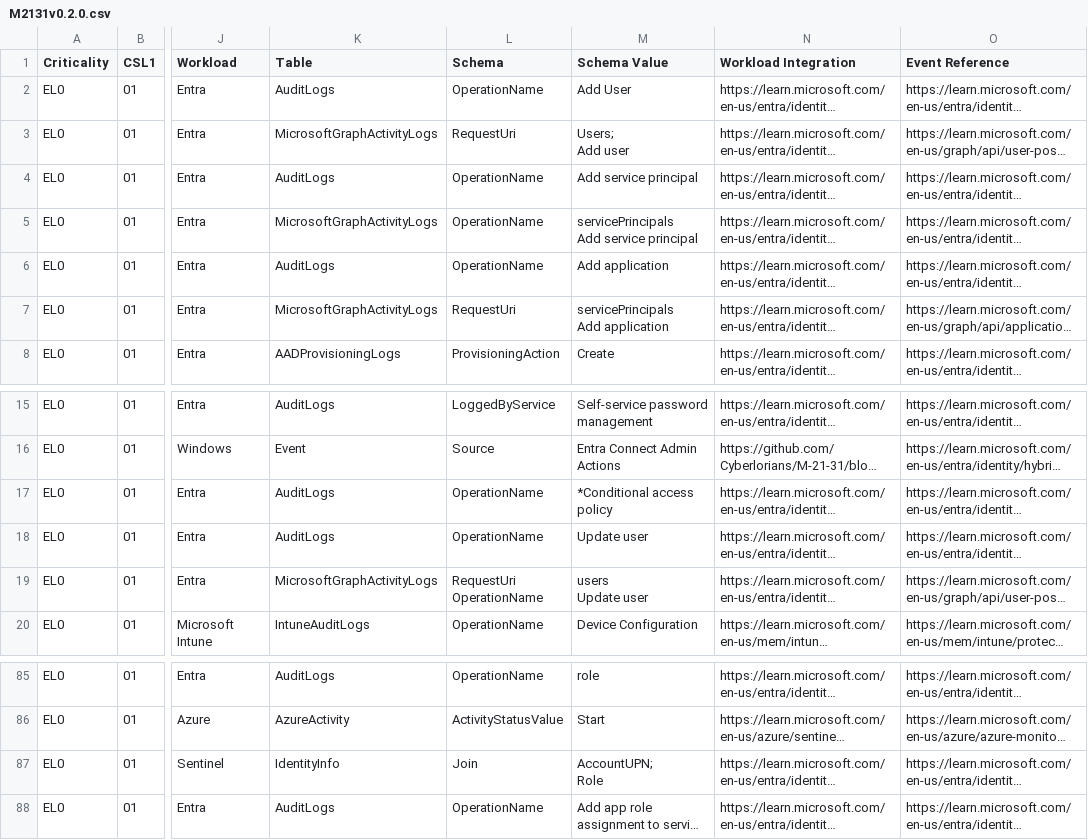
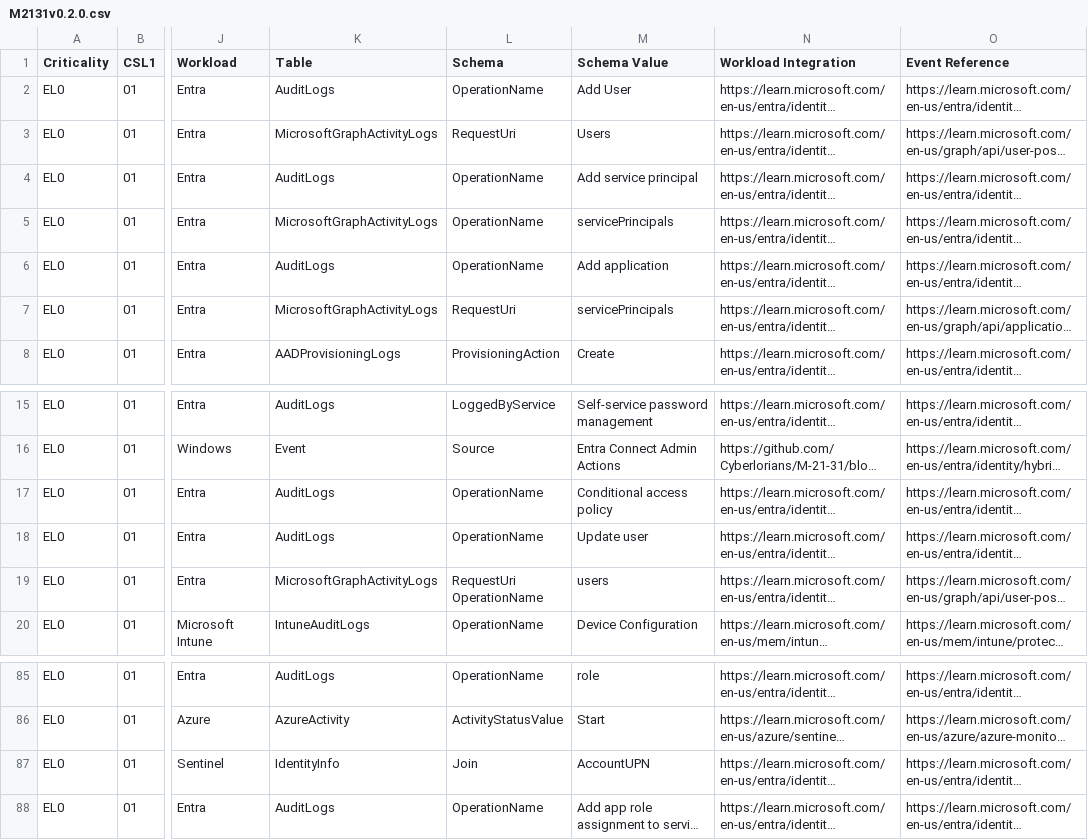
Before and after one commit to Cyberlorians/Workbooks, a CSV file: M2131v0.2.0.csv, drawn as a sheet; only a part is shown, gaps mark what is left out; long unchanged cells end in …; ↵ is a line break in a cell; the diff names each change by its address in the sheet, - before the commit and + after, or states it on an @@ line.

Commit message:
Add files via upload

```diff
--- a/M2131v0.2.0.csv
+++ b/M2131v0.2.0.csv
-M3 (Schema Value): Users; ↵ Add user
+M3 (Schema Value): Users
-M5 (Schema Value): servicePrincipals ↵ Add service principal
+M5 (Schema Value): servicePrincipals
-M7 (Schema Value): servicePrincipals ↵ Add application
+M7 (Schema Value): servicePrincipals
-M17 (Schema Value): *Conditional access policy
+M17 (Schema Value): Conditional access policy
-M19 (Schema Value): users ↵ Update user
+M19 (Schema Value): users
-M87 (Schema Value): AccountUPN; ↵ Role
+M87 (Schema Value): AccountUPN
```
